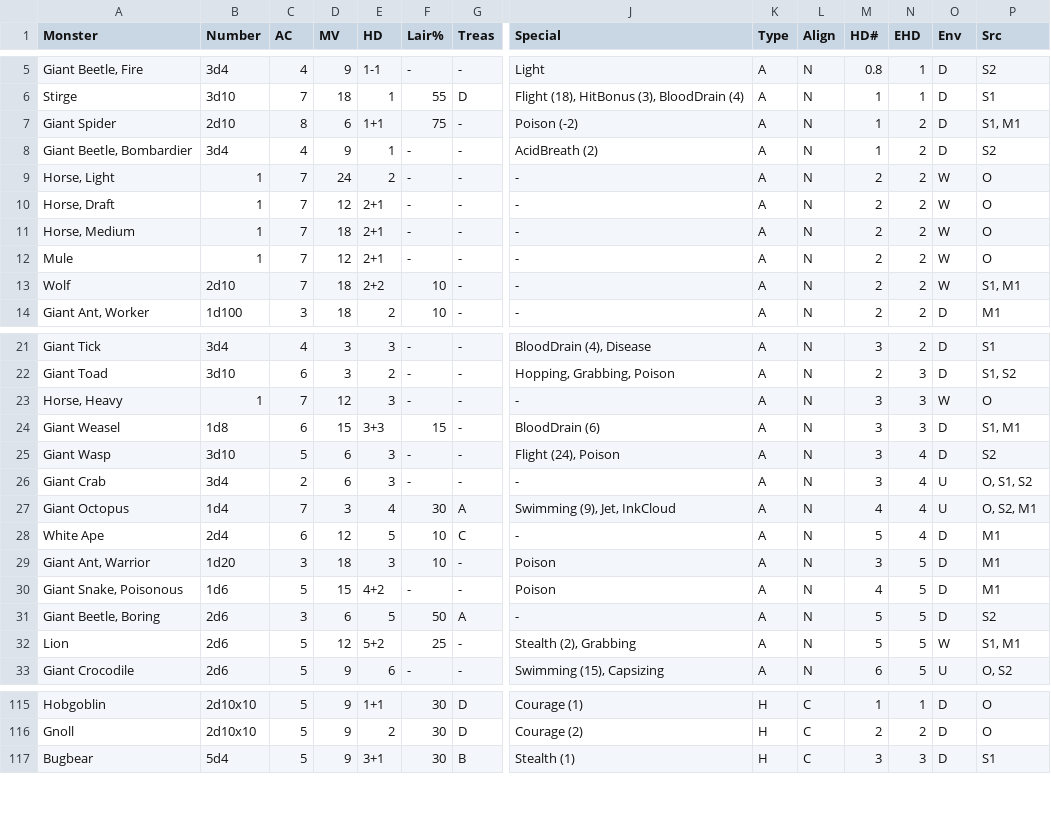
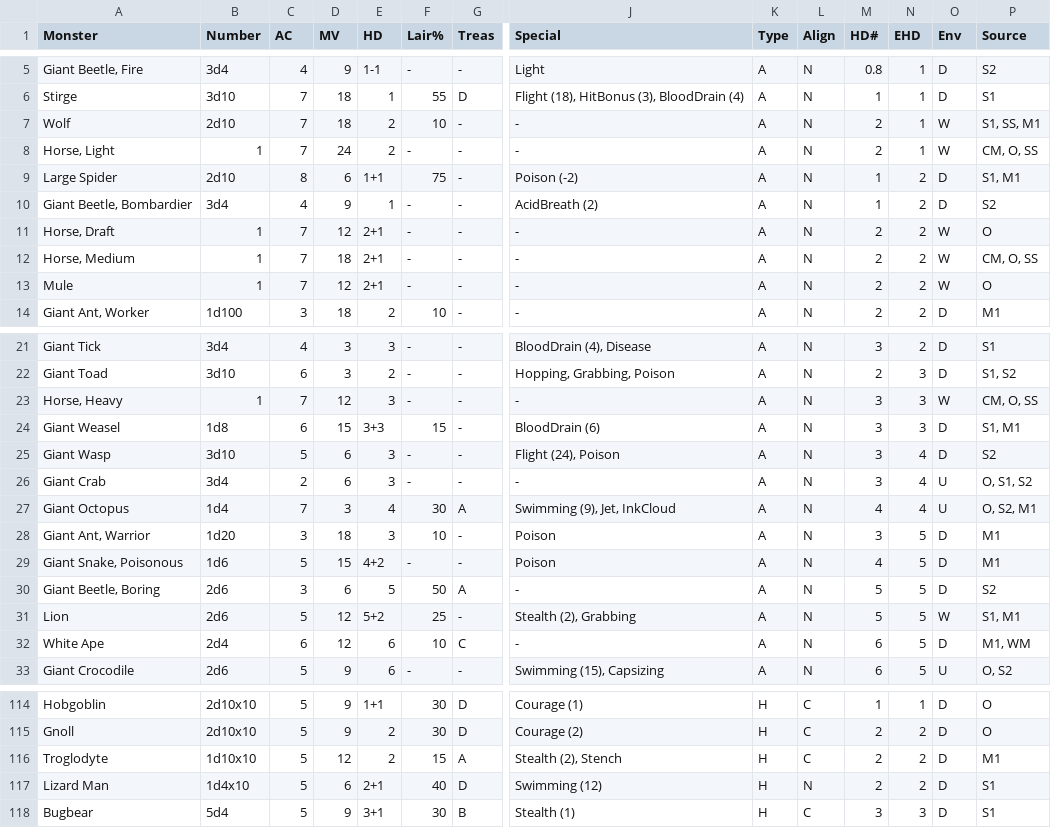
Before and after one commit to danielrcollins1/Arena, a CSV file: MonsterDatabase.csv, drawn as a sheet; only a part is shown, gaps mark what is left out; removed rows and columns are numbered as before the commit, all else as after; rows hold the shown columns only; the diff covers the shown part only; the diff names each change by its address in the sheet, - before the commit and + after, or states it on an @@ line.

Commit message:
Add "Stench" ability
Add "Stench" ability for ghasts & troglodytes.

```diff
--- a/MonsterDatabase.csv
+++ b/MonsterDatabase.csv
-P1: Src
+P1: Source
+row 7: Wolf | 2d10 | 7 | 18 | 2 | 10 | - | - | A | N | 2 | 1 | W | S1, SS, M1
+row 8: Horse, Light | 1 | 7 | 24 | 2 | - | - | - | A | N | 2 | 1 | W | CM, O, SS
-A9 (Monster): Giant Spider
+A9 (Monster): Large Spider
-row 9: Horse, Light | 1 | 7 | 24 | 2 | - | - | - | A | N | 2 | 2 | W | O
-P12 (Source): O
+P12 (Source): CM, O, SS
-row 13: Wolf | 2d10 | 7 | 18 | 2+2 | 10 | - | - | A | N | 2 | 2 | W | S1, M1
-P23 (Source): O
+P23 (Source): CM, O, SS
-row 28: White Ape | 2d4 | 6 | 12 | 5 | 10 | C | - | A | N | 5 | 4 | D | M1
+row 32: White Ape | 2d4 | 6 | 12 | 6 | 10 | C | - | A | N | 6 | 5 | D | M1, WM
+row 116: Troglodyte | 1d10x10 | 5 | 12 | 2 | 15 | A | Stealth (2), Stench | H | C | 2 | 2 | D | M1
+row 117: Lizard Man | 1d4x10 | 5 | 6 | 2+1 | 40 | D | Swimming (12) | H | N | 2 | 2 | D | S1
```
Also changed, not shown: 1 added row, 1 removed row, 1 moved row and 5 edited cells elsewhere in this file, 2 other files.
